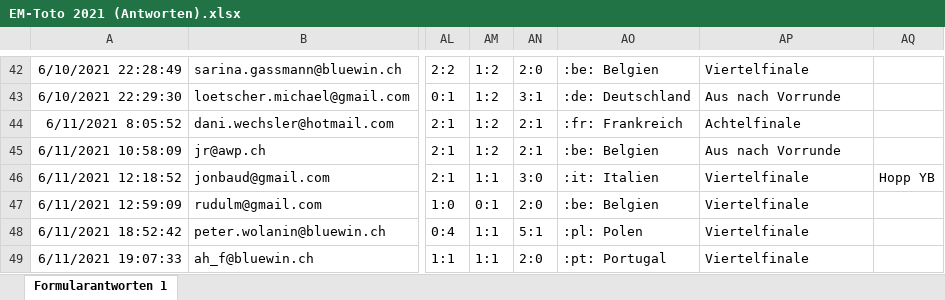
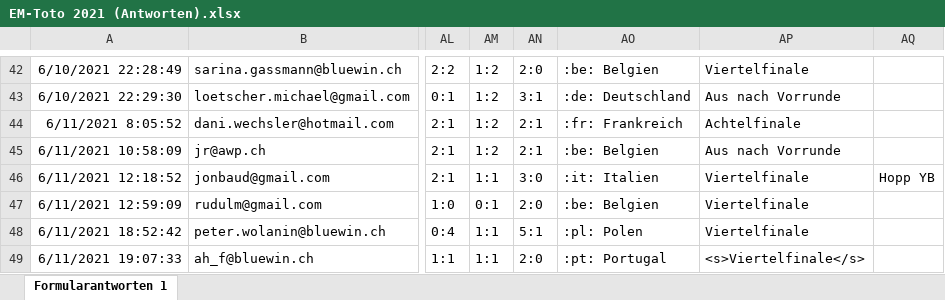
Before and after one commit to awp-finanznachrichten/em-toto-2021, an Excel workbook: Tipps/EM-Toto 2021 (Antworten).xlsx, sheet Formularantworten 1, drawn as a sheet; only a part is shown, gaps mark what is left out; values as stored, in another font and other column widths than the file's, no borders; the diff names each change by its address in the sheet, - before the commit and + after, or states it on an @@ line.

```diff
--- a/Tipps/EM-Toto 2021 (Antworten).xlsx (sheet Formularantworten 1)
+++ b/Tipps/EM-Toto 2021 (Antworten).xlsx (sheet Formularantworten 1)
-AP49: Viertelfinale
+AP49: <s>Viertelfinale</s>
```
Also changed, not shown: 1 other file.
